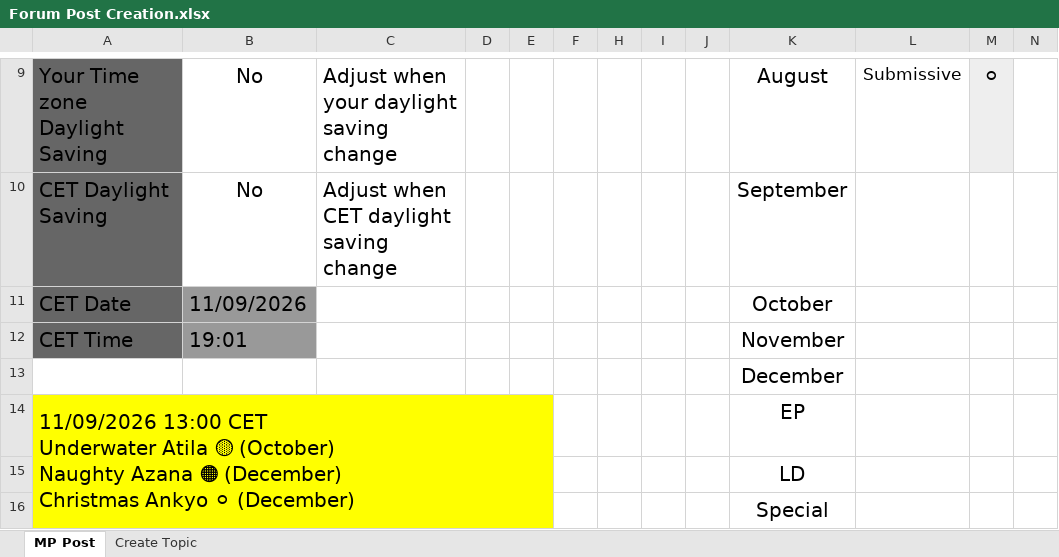
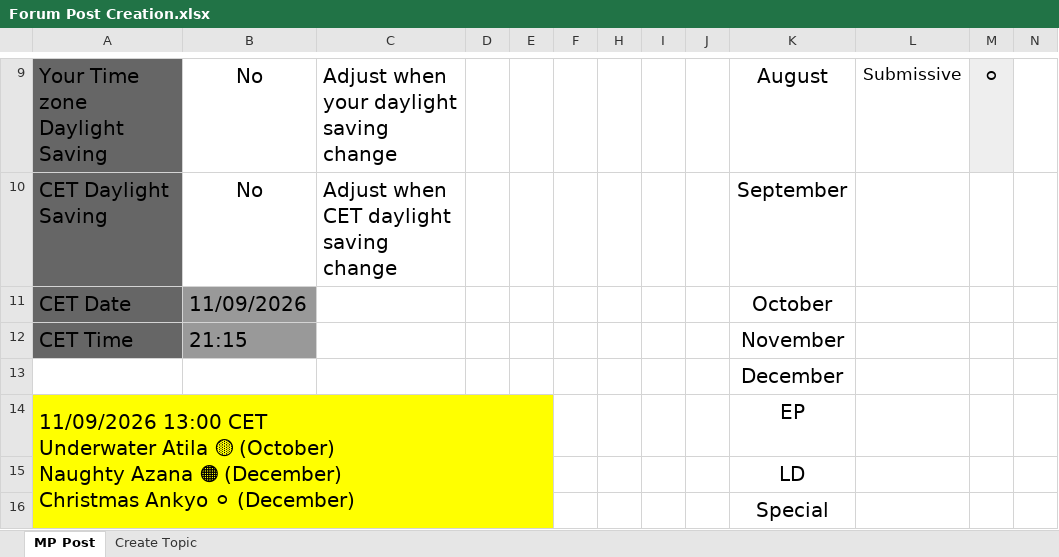
Before and after one commit to Methos-HH/Kinkoid-Forum-Post-Creation, an Excel workbook: Forum Post Creation.xlsx, sheet MP Post, drawn as a sheet; only a part is shown, gaps mark what is left out; values as stored, in another font and other column widths than the file's, no borders; the diff names each change by its address in the sheet, - before the commit and + after, or states it on an @@ line.

```diff
--- a/Forum Post Creation.xlsx (sheet MP Post)
+++ b/Forum Post Creation.xlsx (sheet MP Post)
-B12: 19:01
+B12: 21:15
```
Also changed, not shown: sheet Create Topic.
